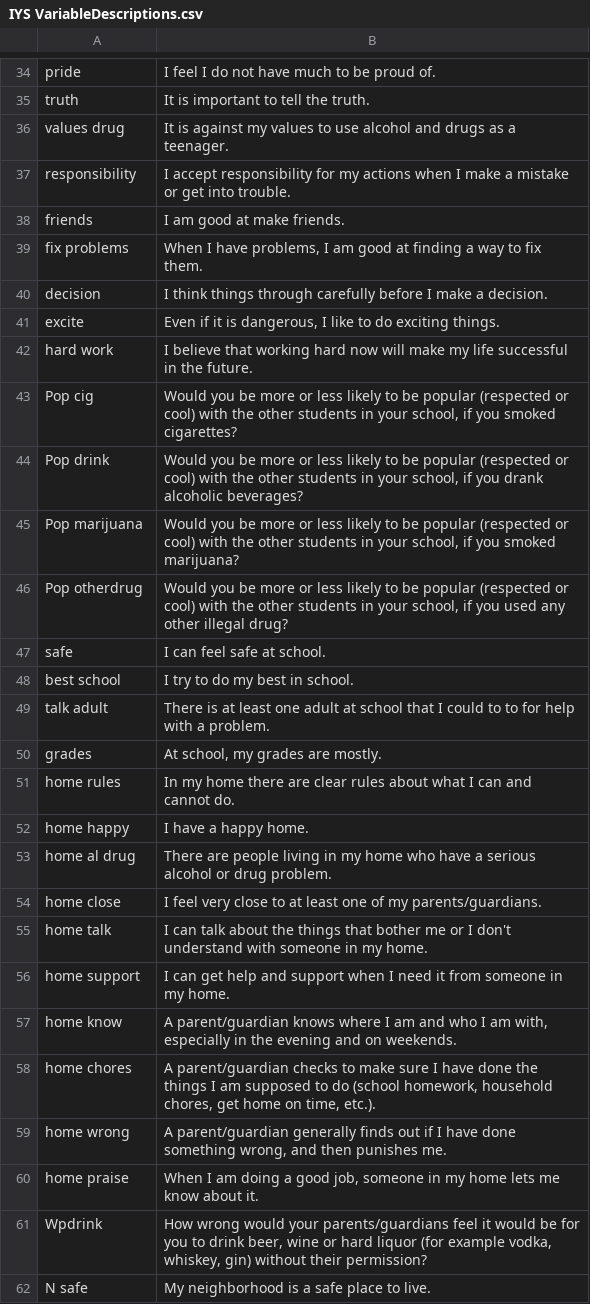
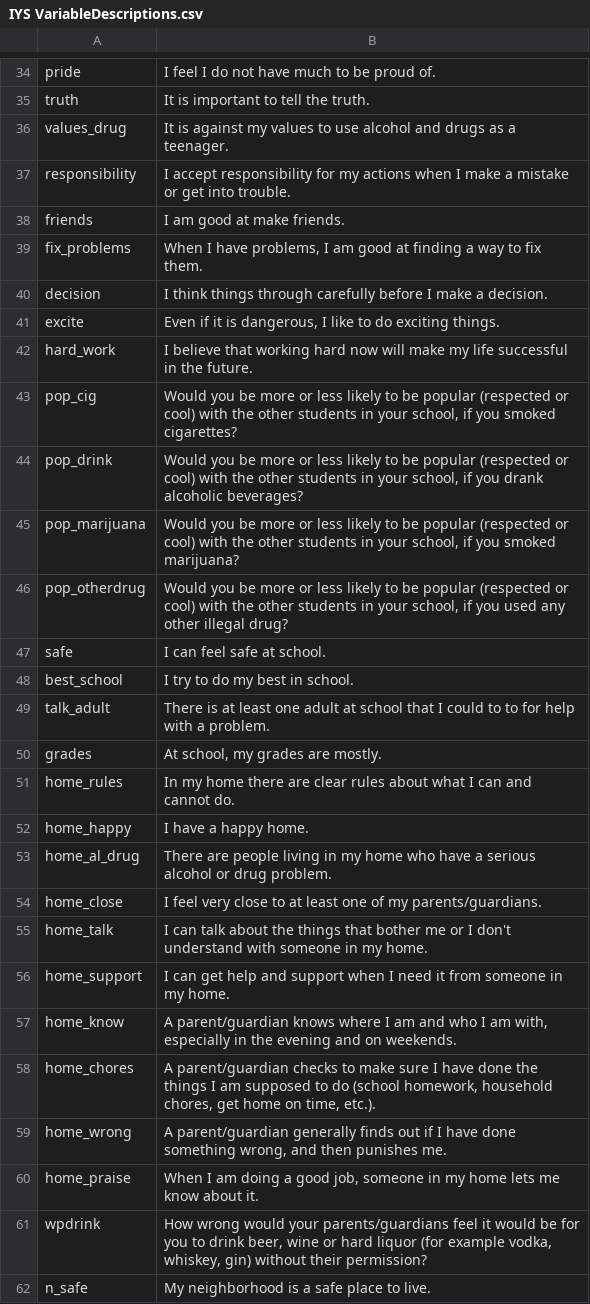
Before and after one commit to aloy/aloy.rbind.io, a CSV file: kuiper_data/IYS VariableDescriptions.csv, drawn as a sheet; only a part is shown, gaps mark what is left out; the diff covers the shown part only.

```diff
--- a/kuiper_data/IYS VariableDescriptions.csv
+++ b/kuiper_data/IYS VariableDescriptions.csv
@@ -35,28 +35,28 @@ pride,I feel I do not have much to be proud of.
 truth,It is important to tell the truth.
-values drug,It is against my values to use alcohol and drugs as a teenager.
+values_drug,It is against my values to use alcohol and drugs as a teenager.
 responsibility,I accept responsibility for my actions when I make a mistake or get into trouble.
 friends,I am good at make friends.
-fix problems,"When I have problems, I am good at finding a way to fix them."
+fix_problems,"When I have problems, I am good at finding a way to fix them."
 decision,I think things through carefully before I make a decision.
 excite,"Even if it is dangerous, I like to do exciting things."
-hard work,I believe that working hard now will make my life successful in the future.
-Pop cig,"Would you be more or less likely to be popular (respected or cool) with the other students in your school, if you smoked cigarettes?"
-Pop drink,"Would you be more or less likely to be popular (respected or cool) with the other students in your school, if you drank alcoholic beverages?"
-Pop marijuana,"Would you be more or less likely to be popular (respected or cool) with the other students in your school, if you smoked marijuana?"
-Pop otherdrug,"Would you be more or less likely to be popular (respected or cool) with the other students in your school, if you used any other illegal drug?"
+hard_work,I believe that working hard now will make my life successful in the future.
+pop_cig,"Would you be more or less likely to be popular (respected or cool) with the other students in your school, if you smoked cigarettes?"
+pop_drink,"Would you be more or less likely to be popular (respected or cool) with the other students in your school, if you drank alcoholic beverages?"
+pop_marijuana,"Would you be more or less likely to be popular (respected or cool) with the other students in your school, if you smoked marijuana?"
+pop_otherdrug,"Would you be more or less likely to be popular (respected or cool) with the other students in your school, if you used any other illegal drug?"
 safe,I can feel safe at school.
-best school,I try to do my best in school.
-talk adult,There is at least one adult at school that I could to to for help with a problem.
+best_school,I try to do my best in school.
+talk_adult,There is at least one adult at school that I could to to for help with a problem.
 grades,"At school, my grades are mostly."
-home rules,In my home there are clear rules about what I can and cannot do.
-home happy,I have a happy home.
-home al drug,There are people living in my home who have a serious alcohol or drug problem.
-home close,I feel very close to at least one of my parents/guardians.
-home talk,I can talk about the things that bother me or I don't understand with someone in my home.
-home support,I can get help and support when I need it from someone in my home.
-home know,"A parent/guardian knows where I am and who I am with, especially in the evening and on weekends."
-home chores,"A parent/guardian checks to make sure I have done the things I am supposed to do (school homework, household chores, get home on time, etc.)."
-home wrong,"A parent/guardian generally finds out if I have done something wrong, and then punishes me."
-home praise,"When I am doing a good job, someone in my home lets me know about it."
-Wpdrink,"How wrong would your parents/guardians feel it would be for you to drink beer, wine or hard liquor (for example vodka, whiskey, gin) without their permission?"
-N safe,My neighborhood is a safe place to live.
+home_rules,In my home there are clear rules about what I can and cannot do.
+home_happy,I have a happy home.
+home_al_drug,There are people living in my home who have a serious alcohol or drug problem.
+home_close,I feel very close to at least one of my parents/guardians.
+home_talk,I can talk about the things that bother me or I don't understand with someone in my home.
+home_support,I can get help and support when I need it from someone in my home.
+home_know,"A parent/guardian knows where I am and who I am with, especially in the evening and on weekends."
+home_chores,"A parent/guardian checks to make sure I have done the things I am supposed to do (school homework, household chores, get home on time, etc.)."
+home_wrong,"A parent/guardian generally finds out if I have done something wrong, and then punishes me."
+home_praise,"When I am doing a good job, someone in my home lets me know about it."
+wpdrink,"How wrong would your parents/guardians feel it would be for you to drink beer, wine or hard liquor (for example vodka, whiskey, gin) without their permission?"
+n_safe,My neighborhood is a safe place to live.
```
Also changed, not shown: 28 edited cells elsewhere in this file, 2 other files.
